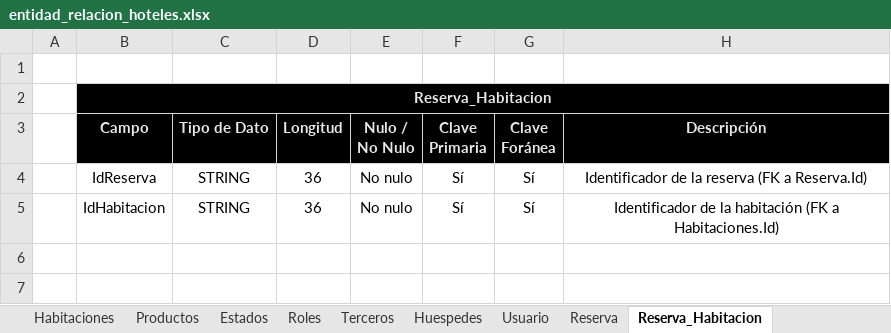
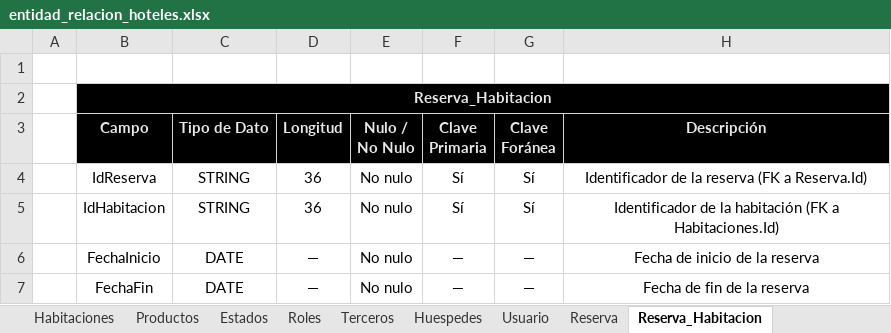
Before and after one commit to FaridBustos/hotel_management, an Excel workbook: entidad_relacion_hoteles.xlsx, sheet Reserva_Habitacion, drawn as a sheet; values as stored, in another font and other column widths than the file's, no borders; the diff names each change by its address in the sheet, - before the commit and + after, or states it on an @@ line.

Commit message:
feature() add module reservation rooms

```diff
--- a/entidad_relacion_hoteles.xlsx (sheet Reserva_Habitacion)
+++ b/entidad_relacion_hoteles.xlsx (sheet Reserva_Habitacion)
+row 6:  | FechaInicio | DATE | — | No nulo | — | — | Fecha de inicio de la reserva
+row 7:  | FechaFin | DATE | — | No nulo | — | — | Fecha de fin de la reserva
```
Also changed, not shown: sheet Reserva, 19 other files.
